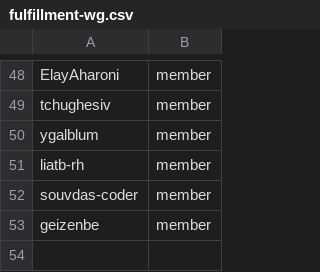
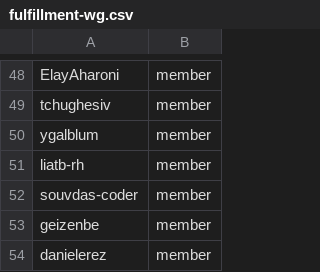
Before and after one commit to osac-project/github-config, a CSV file: team-members/fulfillment-wg.csv, drawn as a sheet; only a part is shown, gaps mark what is left out; the diff names each change by its address in the sheet, - before the commit and + after, or states it on an @@ line.

Commit message:
Add danielerez to fulfillment-wg
Already exists in members.csv:
https://github.com/osac-project/github-config/blob/4f9964dc07f92fa2dc418ced88009837a79ec7fe/members.csv#L6

```diff
--- a/team-members/fulfillment-wg.csv
+++ b/team-members/fulfillment-wg.csv
+row 54: danielerez | member
```
